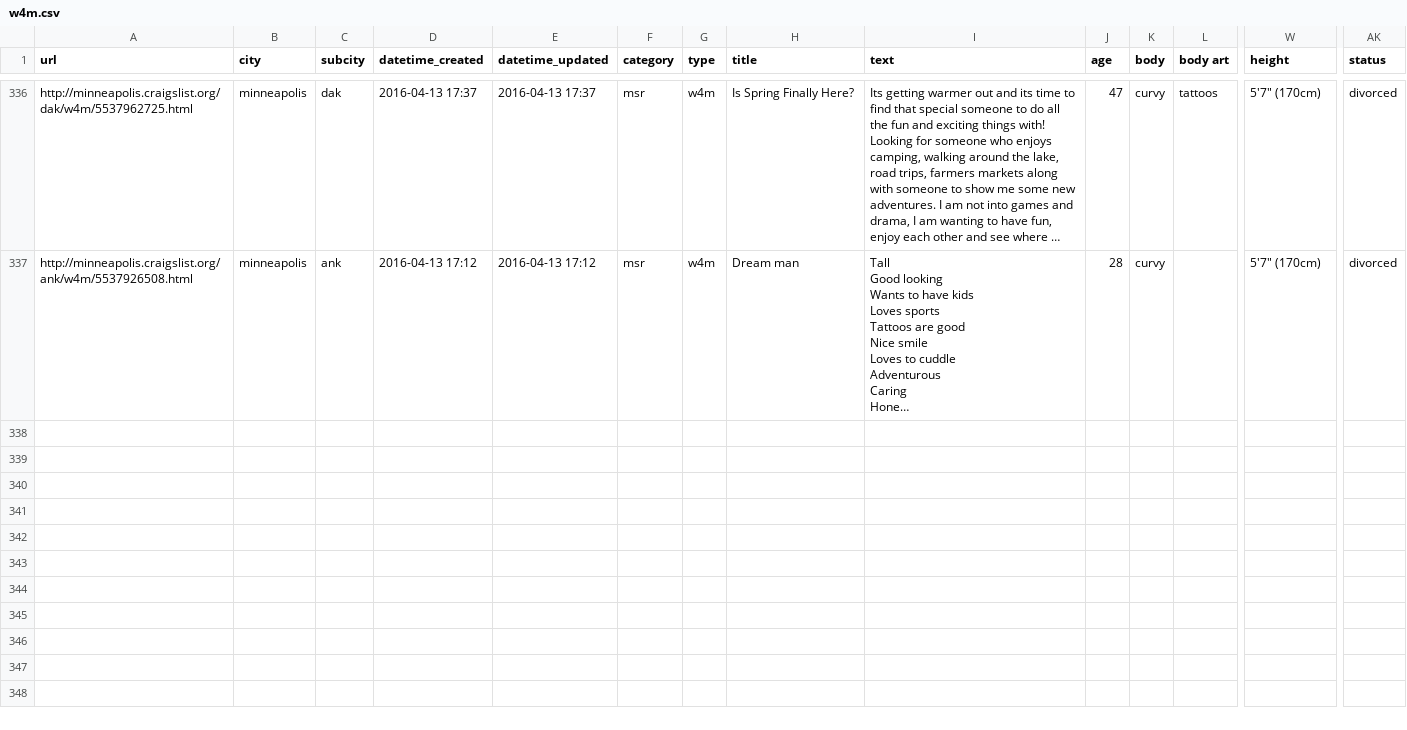
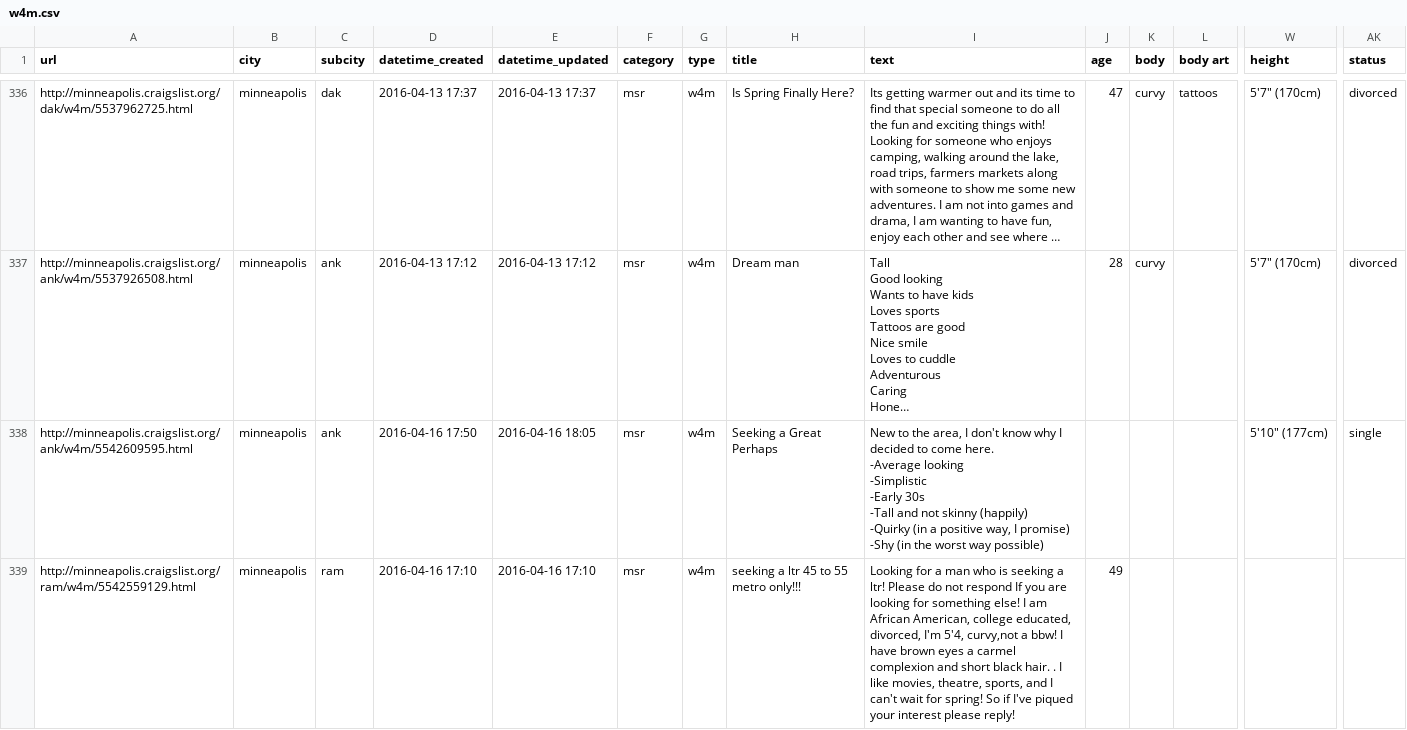
Before and after one commit to phucanhapril/craigslove, a CSV file: results/minneapolis/w4m.csv, drawn as a sheet; only a part is shown, gaps mark what is left out; long unchanged cells end in …; rows hold the shown columns only; ↵ is a line break in a cell; the diff covers the shown part only; the diff names each change by its address in the sheet, - before the commit and + after, or states it on an @@ line.

```diff
--- a/results/minneapolis/w4m.csv
+++ b/results/minneapolis/w4m.csv
+row 338: http://minneapolis.craigslist.org/ank/w4m/5542609595.html | minneapolis | ank | 2016-04-16 17:50 | 2016-04-16 18:05 | msr | w4m | Seeking a Great Perhaps | New to the area, I don't know why I decided to come here. ↵ -Average looking ↵ -Simplistic ↵ -Early 30s ↵ -Tall and not skinny (happily) ↵ -Quirky (in a positive way, I promise) ↵ -Shy (in the worst way possible) |  |  |  | 5'10" (177cm) | single
+row 339: http://minneapolis.craigslist.org/ram/w4m/5542559129.html | minneapolis | ram | 2016-04-16 17:10 | 2016-04-16 17:10 | msr | w4m | seeking a ltr 45 to 55 metro only!!! | Looking for a man who is seeking a ltr! Please do not respond If you are looking for something else! I am African American, college educated, divorced, I'm 5'4, curvy,not a bbw! I have brown eyes a carmel complexion and short black hair. . I like movies, theatre, sports, and I can't wait for spring! So if I've piqued your interest please reply! | 49
```
Also changed, not shown: 6 added rows elsewhere in this file, results/jacksonville/msr.csv, results/jacksonville/w4m.csv, 19 other files.
